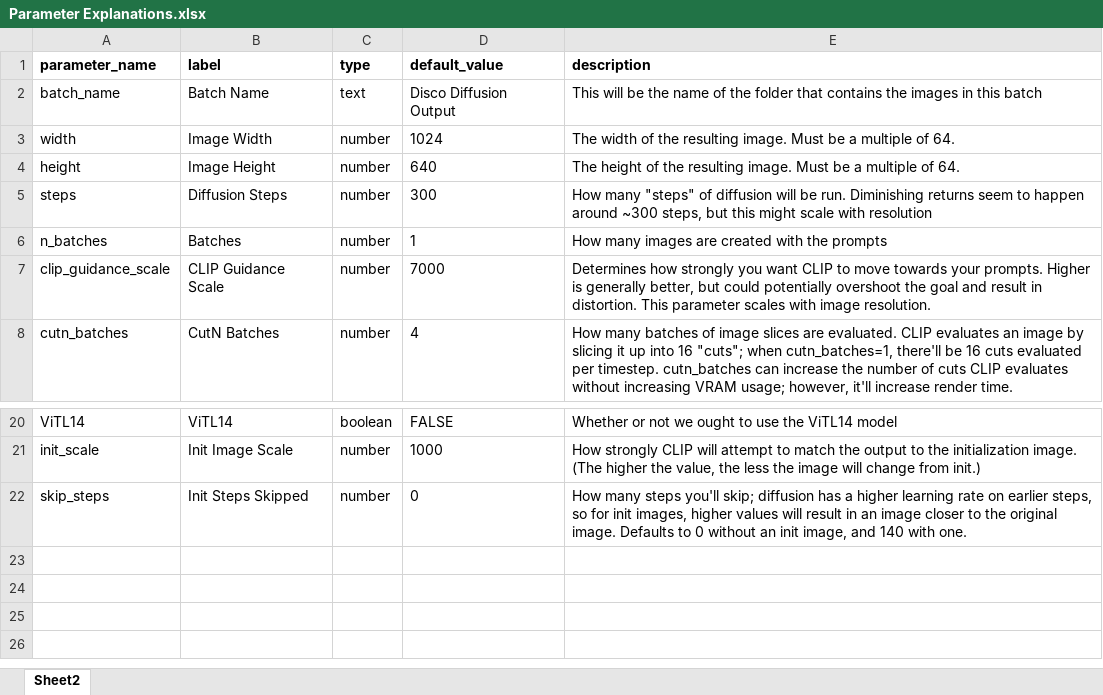
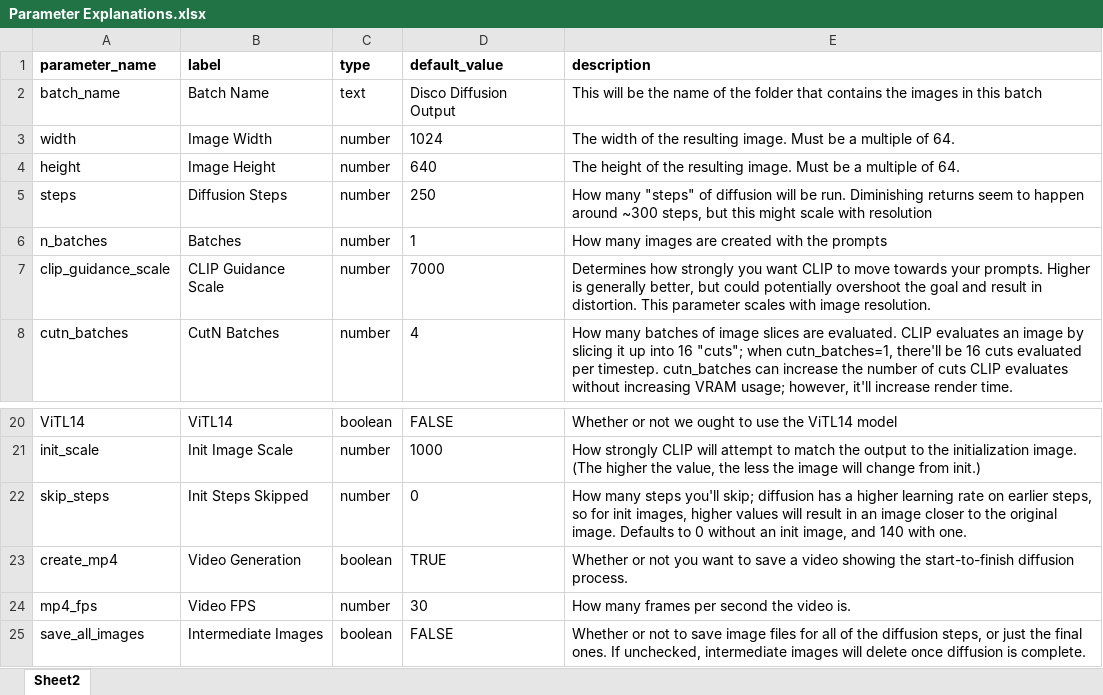
Before and after one commit to trevbook/Disco-Diffusion-Dash, an Excel workbook: Parameter Explanations.xlsx, sheet Sheet2, drawn as a sheet; only a part is shown, gaps mark what is left out; values as stored, in another font and other column widths than the file's, no borders; the diff names each change by its address in the sheet, - before the commit and + after, or states it on an @@ line.

Commit message:
Updated init skip steps slider

```diff
--- a/Parameter Explanations.xlsx (sheet Sheet2)
+++ b/Parameter Explanations.xlsx (sheet Sheet2)
-D5 (default_value): 300
+D5 (default_value): 250
+row 23: create_mp4 | Video Generation | boolean | TRUE | Whether or not you want to save a video showing the start-to-finish diffusion process.
+row 24: mp4_fps | Video FPS | number | 30 | How many frames per second the video is.
+row 25: save_all_images | Intermediate Images | boolean | FALSE | Whether or not to save image files for all of the diffusion steps, or just the final ones. If unchecked, intermediate images will delete once diffusion is complete.
```
Also changed, not shown: 4 other files.
